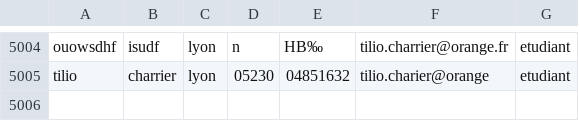
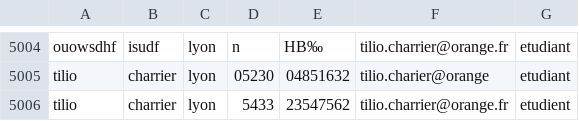
Before and after one commit to Subarasheeesh/SAE-C, a CSV file: annuaire5000.csv, drawn as a sheet; only a part is shown, gaps mark what is left out; the diff names each change by its address in the sheet, - before the commit and + after, or states it on an @@ line.

```diff
--- a/annuaire5000.csv
+++ b/annuaire5000.csv
+row 5006: tilio | charrier | lyon | 5433 | 23547562 | tilio.charrier@orange.fr | etudient
```
Also changed, not shown: 8 other files.
